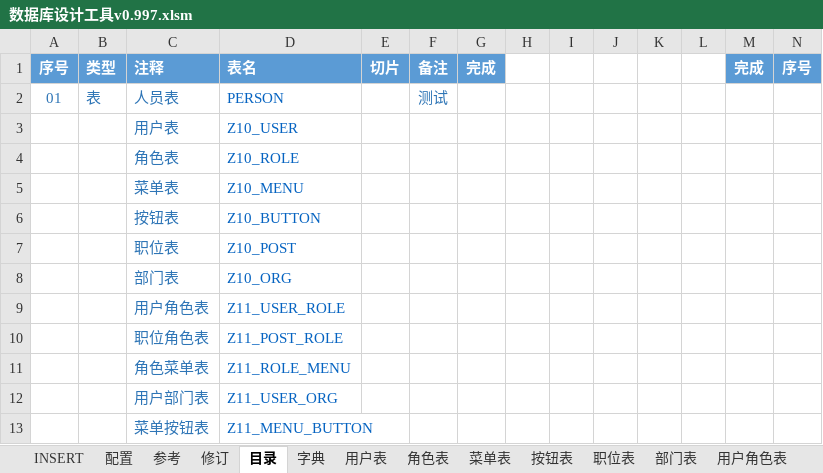
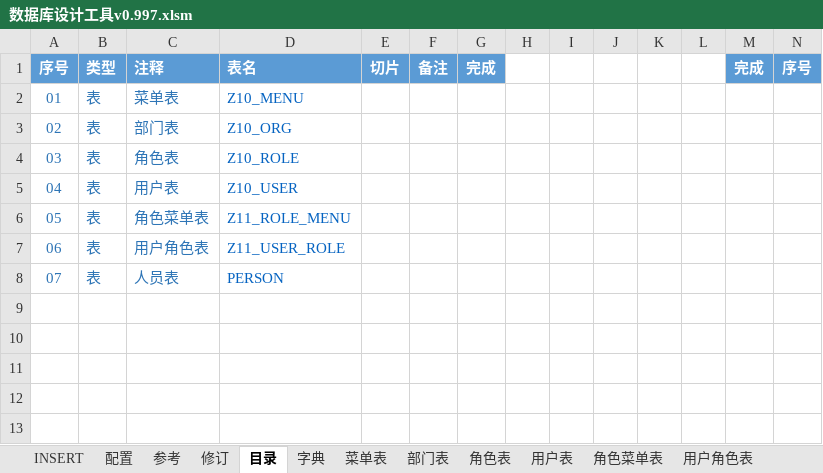
Before and after one commit to hepengju/ExcelVBAUtils, an Excel workbook: 01_数据库设计工具/数据库设计工具v0.997.xlsm, sheet 目录, drawn as a sheet; only a part is shown; values as stored, in another font and other column widths than the file's, no borders; charts and pictures and conditional formats not drawn; removed rows and columns are numbered as before the commit, all else as after; rows hold the shown columns only; the diff names each change by its address in the sheet, - before the commit and + after, or states it on an @@ line.

```diff
--- a/01_数据库设计工具/数据库设计工具v0.997.xlsm (sheet 目录)
+++ b/01_数据库设计工具/数据库设计工具v0.997.xlsm (sheet 目录)
-sheet tab: 按钮表
-sheet tab: 职位表
@@ sheet tab order changed: INSERT | 配置 | 参考 | 修订 | 目录 | 字典 | 菜单表 | 部门表 | 角色表 | 用户表 | 角色菜单表 | 用户角色表 @@
-row 2: 01 | 表 | 人员表 | PERSON |  | 测试
-row 3:  |  | 用户表 | Z10_USER
-row 4:  |  | 角色表 | Z10_ROLE
-A2 (序号): (empty)
+A2 (序号): 01
-B2 (类型): (empty)
+B2 (类型): 表
-row 6:  |  | 按钮表 | Z10_BUTTON
-row 7:  |  | 职位表 | Z10_POST
-A3 (序号): (empty)
+A3 (序号): 02
-B3 (类型): (empty)
+B3 (类型): 表
-row 9:  |  | 用户角色表 | Z11_USER_ROLE
-row 10:  |  | 职位角色表 | Z11_POST_ROLE
+row 4: 03 | 表 | 角色表 | Z10_ROLE
+row 5: 04 | 表 | 用户表 | Z10_USER
-A6 (序号): (empty)
+A6 (序号): 05
-B6 (类型): (empty)
+B6 (类型): 表
-row 12:  |  | 用户部门表 | Z11_USER_ORG
-row 13:  |  | 菜单按钮表 | Z11_MENU_BUTTON
+row 7: 06 | 表 | 用户角色表 | Z11_USER_ROLE
+row 8: 07 | 表 | 人员表 | PERSON
```
Also changed, not shown: sheet 字典, sheet 配置, sheet 用户表, sheet 参考, sheet 部门表, sheet 菜单表, 4 more sheets, other sheet tabs, hidden cells, charts or pictures.
